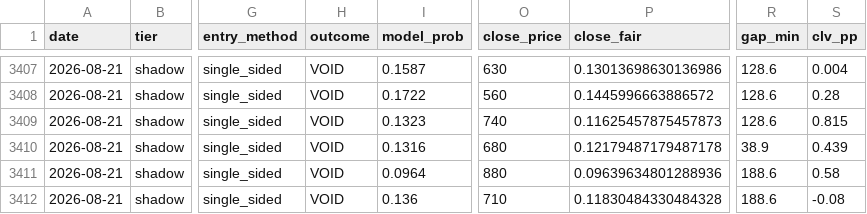
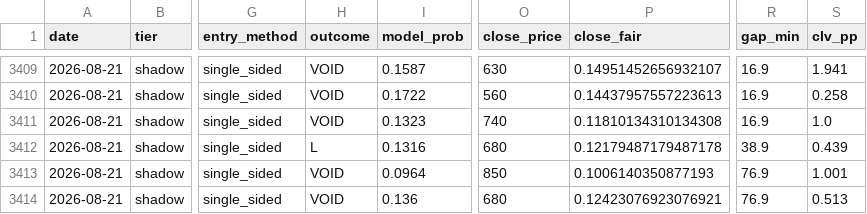
Before and after one commit to mtampellini/MLB-Home-Runs, a CSV file: backend/data/processed/clv_recovered.csv, drawn as a sheet; only a part is shown, gaps mark what is left out; addresses are those after the commit; the diff covers the shown part only; the diff names each change by its address in the sheet, - before the commit and + after, or states it on an @@ line.

```diff
--- a/backend/data/processed/clv_recovered.csv
+++ b/backend/data/processed/clv_recovered.csv
-P3409 (close_fair): 0.13013698630136986
+P3409 (close_fair): 0.14951452656932107
-R3409:R3411 (gap_min): 128.6
+R3409:R3411 (gap_min): 16.9
-S3409 (clv_pp): 0.004
+S3409 (clv_pp): 1.941
-P3410 (close_fair): 0.1445996663886572
+P3410 (close_fair): 0.14437957557223613
-S3410 (clv_pp): 0.28
+S3410 (clv_pp): 0.258
-P3411 (close_fair): 0.11625457875457873
+P3411 (close_fair): 0.11810134310134308
-S3411 (clv_pp): 0.815
+S3411 (clv_pp): 1.0
-H3412 (outcome): VOID
+H3412 (outcome): L
-O3413 (close_price): 880
+O3413 (close_price): 850
-P3413 (close_fair): 0.09639634801288936
+P3413 (close_fair): 0.1006140350877193
-R3413:R3414 (gap_min): 188.6
+R3413:R3414 (gap_min): 76.9
-S3413 (clv_pp): 0.58
+S3413 (clv_pp): 1.001
-O3414 (close_price): 710
+O3414 (close_price): 680
-P3414 (close_fair): 0.11830484330484328
+P3414 (close_fair): 0.12423076923076921
-S3414 (clv_pp): -0.08
+S3414 (clv_pp): 0.513
```
Also changed, not shown: 2 added rows and 70 edited cells elsewhere in this file, 3 other files.
